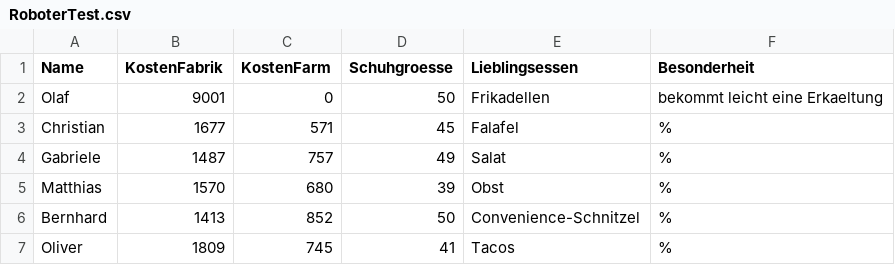
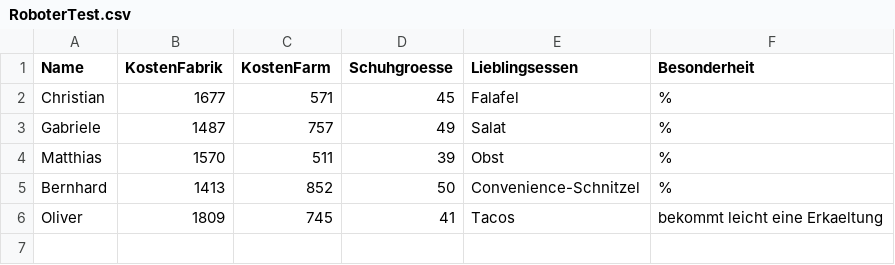
Before and after one commit to floriansiepe/eff-algo-project1, a CSV file: alternative1/MiniProject/RoboterTest.csv, drawn as a sheet.

Commit message:
added new test table and some comments to classes Robot and OptimizeIncome

```diff
--- a/alternative1/MiniProject/RoboterTest.csv
+++ b/alternative1/MiniProject/RoboterTest.csv
@@ -1,7 +1,6 @@
 Name,KostenFabrik,KostenFarm,Schuhgroesse,Lieblingsessen,Besonderheit
-Olaf,9001,0,50,Frikadellen,bekommt leicht eine Erkaeltung
 Christian,1677,571,45,Falafel,%
 Gabriele,1487,757,49,Salat,%
-Matthias,1570,680,39,Obst,%
+Matthias,1570,511,39,Obst,%
 Bernhard,1413,852,50,Convenience-Schnitzel,%
-Oliver,1809,745,41,Tacos,%
+Oliver,1809,745,41,Tacos,bekommt leicht eine Erkaeltung
```
Also changed, not shown: 2 other files.
